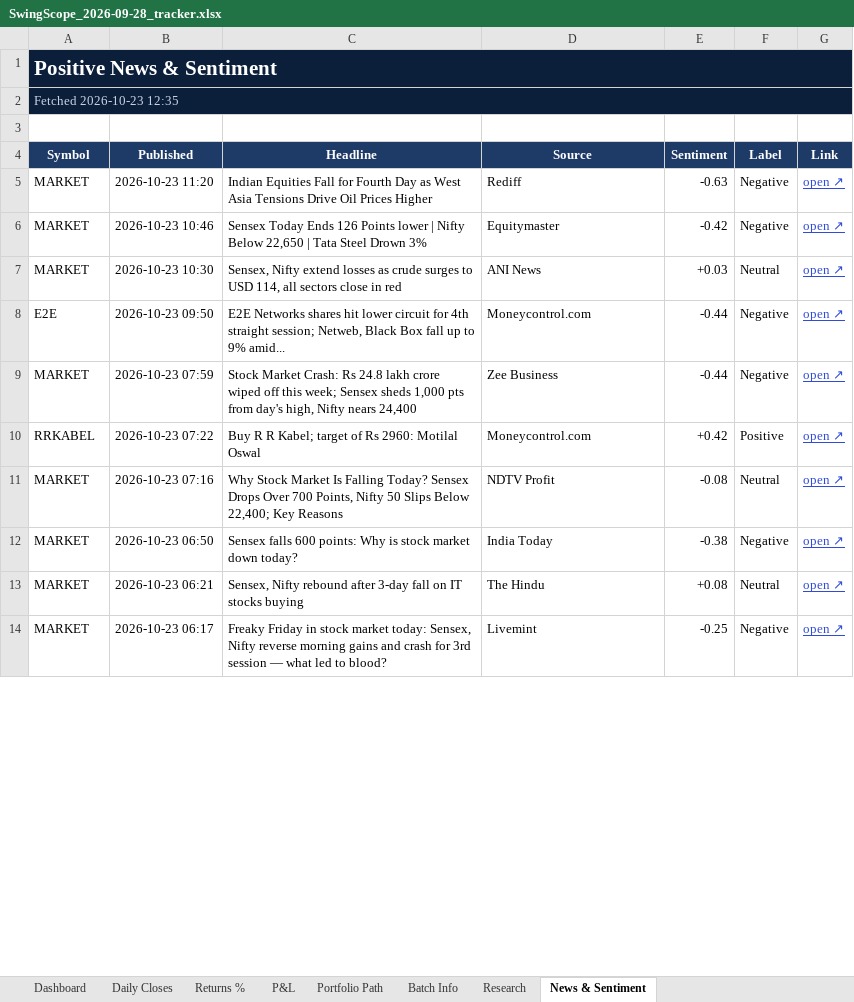
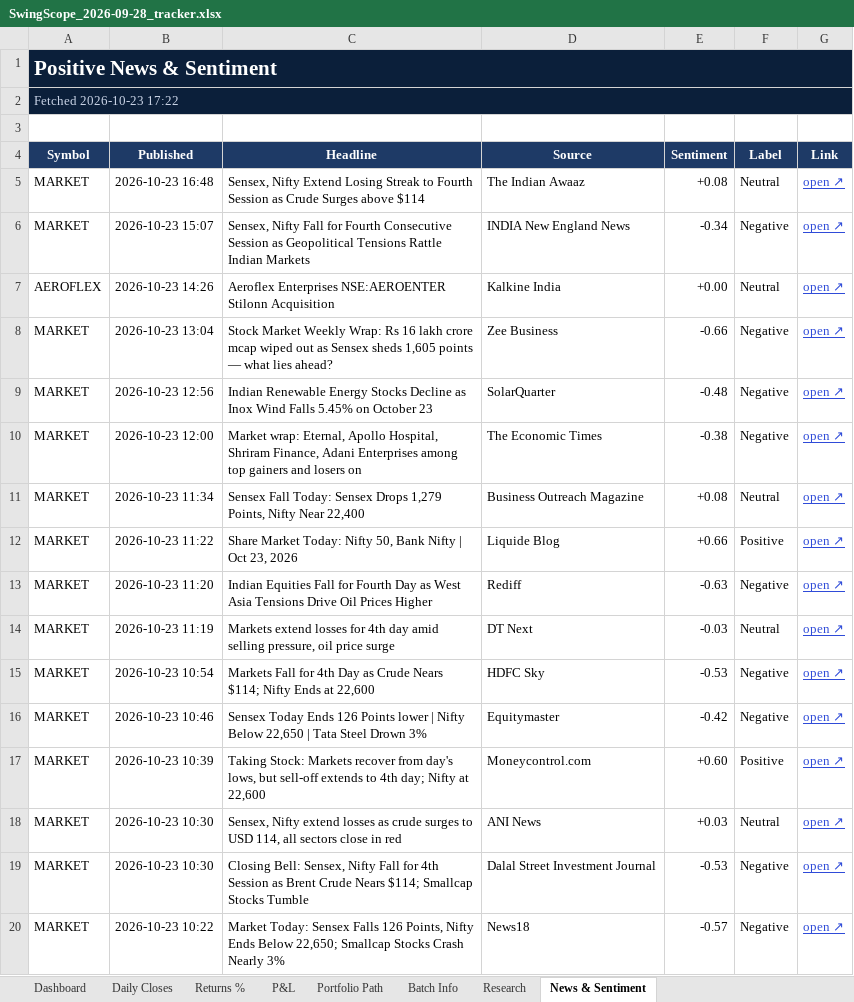
Before and after one commit to compukidsdgp-creator/Swing-Card, an Excel workbook: data/batches/2026-09-28/SwingScope_2026-09-28_tracker.xlsx, sheet News & Sentiment, drawn as a sheet; only a part is shown; the shorter side is filled out with more unchanged rows; values as stored, in another font and other column widths than the file's, no borders; conditional formats not drawn; the diff covers the shown part only; the diff names each change by its address in the sheet, - before the commit and + after, or states it on an @@ line.

```diff
--- a/data/batches/2026-09-28/SwingScope_2026-09-28_tracker.xlsx (sheet News & Sentiment)
+++ b/data/batches/2026-09-28/SwingScope_2026-09-28_tracker.xlsx (sheet News & Sentiment)
-A2 (Symbol): Fetched 2026-10-23 12:35
+A2 (Symbol): Fetched 2026-10-23 17:22
+row 5: MARKET | 2026-10-23 16:48 | Sensex, Nifty Extend Losing Streak to Fourth Session as Crude Surges above $114 | The Indian Awaaz | +0.08 | Neutral | open ↗
+row 6: MARKET | 2026-10-23 15:07 | Sensex, Nifty Fall for Fourth Consecutive Session as Geopolitical Tensions Rattle Indian Markets | INDIA New England News | -0.34 | Negative | open ↗
+row 7: AEROFLEX | 2026-10-23 14:26 | Aeroflex Enterprises NSE:AEROENTER Stilonn Acquisition | Kalkine India | +0.00 | Neutral | open ↗
+row 8: MARKET | 2026-10-23 13:04 | Stock Market Weekly Wrap: Rs 16 lakh crore mcap wiped out as Sensex sheds 1,605 points — what lies ahead? | Zee Business | -0.66 | Negative | open ↗
+row 9: MARKET | 2026-10-23 12:56 | Indian Renewable Energy Stocks Decline as Inox Wind Falls 5.45% on October 23 | SolarQuarter | -0.48 | Negative | open ↗
+row 10: MARKET | 2026-10-23 12:00 | Market wrap: Eternal, Apollo Hospital, Shriram Finance, Adani Enterprises among top gainers and losers on | The Economic Times | -0.38 | Negative | open ↗
+row 11: MARKET | 2026-10-23 11:34 | Sensex Fall Today: Sensex Drops 1,279 Points, Nifty Near 22,400 | Business Outreach Magazine | +0.08 | Neutral | open ↗
+row 12: MARKET | 2026-10-23 11:22 | Share Market Today: Nifty 50, Bank Nifty | Oct 23, 2026 | Liquide Blog | +0.66 | Positive | open ↗
+row 14: MARKET | 2026-10-23 11:19 | Markets extend losses for 4th day amid selling pressure, oil price surge | DT Next | -0.03 | Neutral | open ↗
+row 15: MARKET | 2026-10-23 10:54 | Markets Fall for 4th Day as Crude Nears $114; Nifty Ends at 22,600 | HDFC Sky | -0.53 | Negative | open ↗
+row 17: MARKET | 2026-10-23 10:39 | Taking Stock: Markets recover from day's lows, but sell-off extends to 4th day; Nifty at 22,600 | Moneycontrol.com | +0.60 | Positive | open ↗
+row 19: MARKET | 2026-10-23 10:30 | Closing Bell: Sensex, Nifty Fall for 4th Session as Brent Crude Nears $114; Smallcap Stocks Tumble | Dalal Street Investment Journal | -0.53 | Negative | open ↗
+row 20: MARKET | 2026-10-23 10:22 | Market Today: Sensex Falls 126 Points, Nifty Ends Below 22,650; Smallcap Stocks Crash Nearly 3% | News18 | -0.57 | Negative | open ↗
```
Also changed, not shown: 42 added rows, 55 removed rows and 31 edited cells elsewhere in this sheet, sheet Dashboard, sheet Daily Closes, 3 other files.
